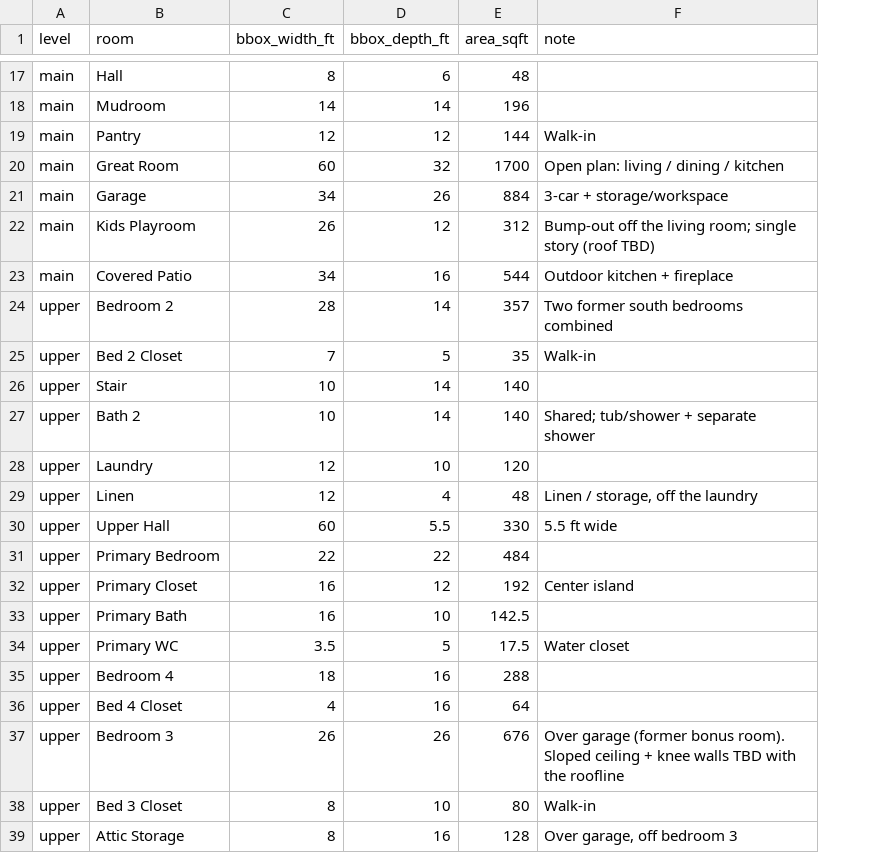
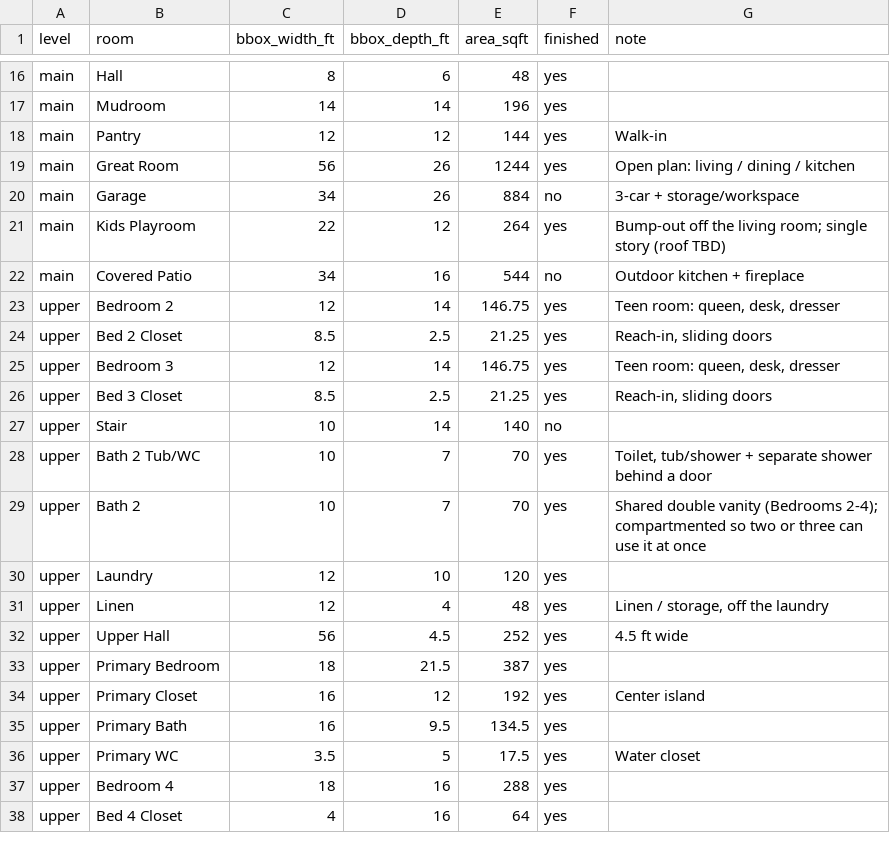
Before and after one commit to connorrichardson-spec/ForeverHome, a CSV file: exports/schedules/rooms.csv, drawn as a sheet; only a part is shown, gaps mark what is left out; removed rows and columns are numbered as before the commit, all else as after; the diff covers the shown part only; the diff names each change by its address in the sheet, - before the commit and + after, or states it on an @@ line.

```diff
--- a/exports/schedules/rooms.csv
+++ b/exports/schedules/rooms.csv
+column F (finished), rows 16-24: yes | yes | yes | yes | no | yes | no | yes | yes; row 27: no; rows 29-38: all yes
-C19 (bbox_width_ft): 60
+C19 (bbox_width_ft): 56
-D19 (bbox_depth_ft): 32
+D19 (bbox_depth_ft): 26
-E19 (area_sqft): 1700
+E19 (area_sqft): 1244
-C21 (bbox_width_ft): 26
+C21 (bbox_width_ft): 22
-E21 (area_sqft): 312
+E21 (area_sqft): 264
-C23 (bbox_width_ft): 28
+C23 (bbox_width_ft): 12
-E23 (area_sqft): 357
+E23 (area_sqft): 146.75
-G23 (note): Two former south bedrooms combined
+G23 (note): Teen room: queen, desk, dresser
-C24 (bbox_width_ft): 7
+C24 (bbox_width_ft): 8.5
-D24 (bbox_depth_ft): 5
+D24 (bbox_depth_ft): 2.5
-E24 (area_sqft): 35
+E24 (area_sqft): 21.25
-G24 (note): Walk-in
+G24 (note): Reach-in, sliding doors
+row 25: upper | Bedroom 3 | 12 | 14 | 146.75 | yes | Teen room: queen, desk, dresser
+row 26: upper | Bed 3 Closet | 8.5 | 2.5 | 21.25 | yes | Reach-in, sliding doors
+row 28: upper | Bath 2 Tub/WC | 10 | 7 | 70 | yes | Toilet, tub/shower + separate shower behind a door
-D29 (bbox_depth_ft): 14
+D29 (bbox_depth_ft): 7
-E29 (area_sqft): 140
+E29 (area_sqft): 70
-G29 (note): Shared; tub/shower + separate shower
+G29 (note): Shared double vanity (Bedrooms 2-4); compartmented so two or three can use it at once
-C32 (bbox_width_ft): 60
+C32 (bbox_width_ft): 56
-D32 (bbox_depth_ft): 5.5
+D32 (bbox_depth_ft): 4.5
-E32 (area_sqft): 330
+E32 (area_sqft): 252
-G32 (note): 5.5 ft wide
+G32 (note): 4.5 ft wide
-C33 (bbox_width_ft): 22
+C33 (bbox_width_ft): 18
-D33 (bbox_depth_ft): 22
+D33 (bbox_depth_ft): 21.5
-E33 (area_sqft): 484
+E33 (area_sqft): 387
-D35 (bbox_depth_ft): 10
+D35 (bbox_depth_ft): 9.5
-E35 (area_sqft): 142.5
+E35 (area_sqft): 134.5
-row 37: upper | Bedroom 3 | 26 | 26 | 676 | Over garage (former bonus room). Sloped ceiling + knee walls TBD with the roofline
-row 38: upper | Bed 3 Closet | 8 | 10 | 80 | Walk-in
-row 39: upper | Attic Storage | 8 | 16 | 128 | Over garage, off bedroom 3
```
Also changed, not shown: 1 added row, 2 removed rows and 7 edited cells elsewhere in this file, exports/schedules/openings.csv, 9 other files.
